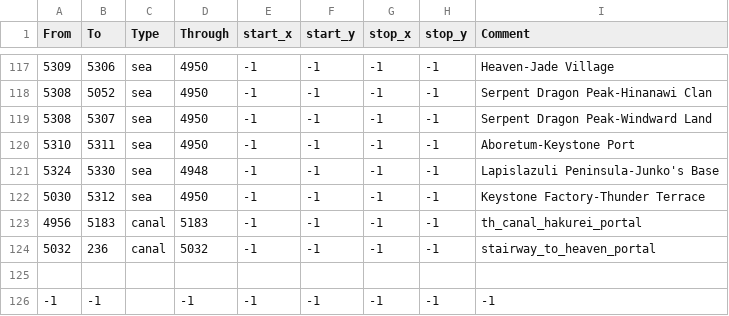
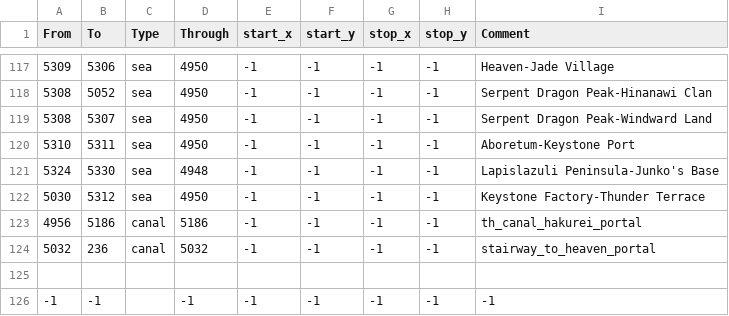
Before and after one commit to Touhou-Universalis/tohouniv_updated, a CSV file: map/adjacencies.csv, drawn as a sheet; only a part is shown, gaps mark what is left out.

```diff
--- a/map/adjacencies.csv
+++ b/map/adjacencies.csv
@@ -122,3 +122,3 @@ From;To;Type;Through;start_x;start_y;stop_x;stop_y;Comment
 5030;5312;sea;4950;-1;-1;-1;-1;Keystone Factory-Thunder Terrace
-4956;5183;canal;5183;-1;-1;-1;-1;th_canal_hakurei_portal
+4956;5186;canal;5186;-1;-1;-1;-1;th_canal_hakurei_portal
 5032;236;canal;5032;-1;-1;-1;-1;stairway_to_heaven_portal
```
Also changed, not shown: 7 other files.
